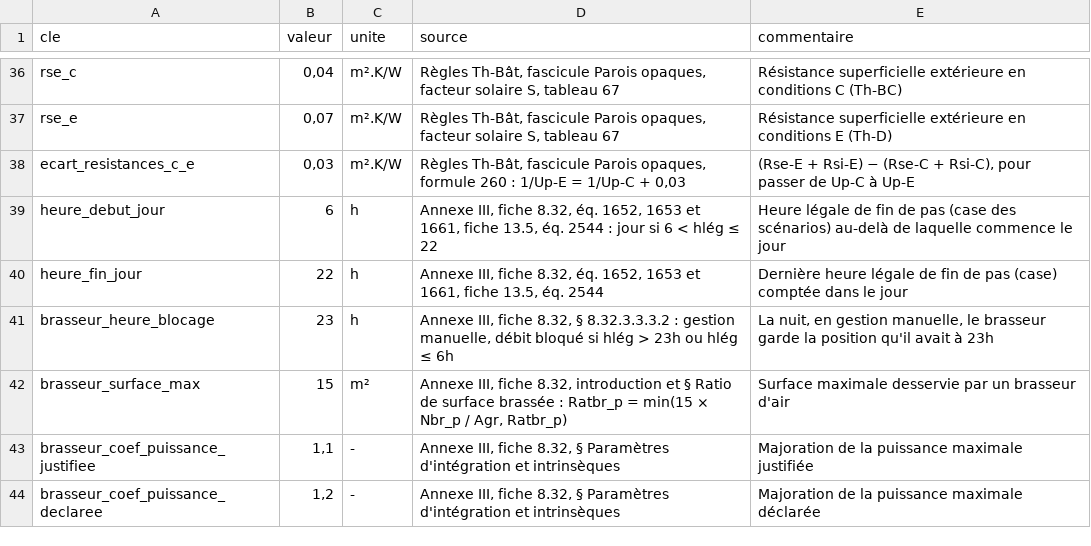
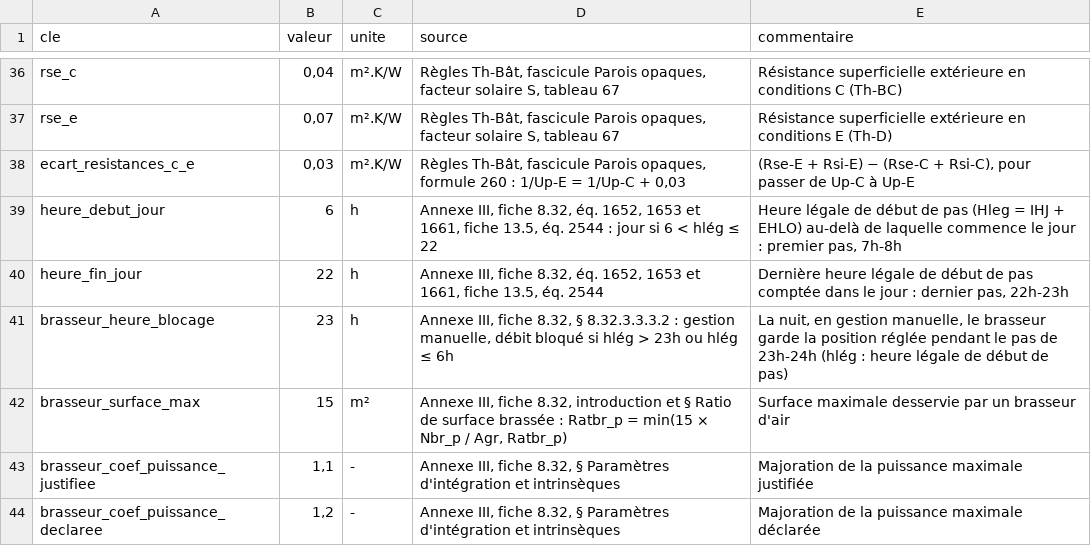
Before and after one commit to Alliages/explorateur_Bbio_DH, a CSV file: donnees/hypotheses.csv, drawn as a sheet; only a part is shown, gaps mark what is left out; the diff covers the shown part only.

```diff
--- a/donnees/hypotheses.csv
+++ b/donnees/hypotheses.csv
@@ -38,5 +38,5 @@ rse_e;0,07;m².K/W;Règles Th-Bât, fascicule Parois opaques, facteur solaire S,
 ecart_resistances_c_e;0,03;m².K/W;Règles Th-Bât, fascicule Parois opaques, formule 260 : 1/Up-E = 1/Up-C + 0,03;(Rse-E + Rsi-E) − (Rse-C + Rsi-C), pour passer de Up-C à Up-E
-heure_debut_jour;6;h;Annexe III, fiche 8.32, éq. 1652, 1653 et 1661, fiche 13.5, éq. 2544 : jour si 6 < hlég ≤ 22;Heure légale de fin de pas (case des scénarios) au-delà de laquelle commence le jour
-heure_fin_jour;22;h;Annexe III, fiche 8.32, éq. 1652, 1653 et 1661, fiche 13.5, éq. 2544;Dernière heure légale de fin de pas (case) comptée dans le jour
-brasseur_heure_blocage;23;h;Annexe III, fiche 8.32, § 8.32.3.3.3.2 : gestion manuelle, débit bloqué si hlég > 23h ou hlég ≤ 6h;La nuit, en gestion manuelle, le brasseur garde la position qu'il avait à 23h
+heure_debut_jour;6;h;Annexe III, fiche 8.32, éq. 1652, 1653 et 1661, fiche 13.5, éq. 2544 : jour si 6 < hlég ≤ 22;Heure légale de début de pas (Hleg = IHJ + EHLO) au-delà de laquelle commence le jour : premier pas, 7h-8h
+heure_fin_jour;22;h;Annexe III, fiche 8.32, éq. 1652, 1653 et 1661, fiche 13.5, éq. 2544;Dernière heure légale de début de pas comptée dans le jour : dernier pas, 22h-23h
+brasseur_heure_blocage;23;h;Annexe III, fiche 8.32, § 8.32.3.3.3.2 : gestion manuelle, débit bloqué si hlég > 23h ou hlég ≤ 6h;La nuit, en gestion manuelle, le brasseur garde la position réglée pendant le pas de 23h-24h (hlég : heure légale de début de pas)
 brasseur_surface_max;15;m²;Annexe III, fiche 8.32, introduction et § Ratio de surface brassée : Ratbr_p = min(15 × Nbr_p / Agr, Ratbr_p);Surface maximale desservie par un brasseur d'air
```
Also changed, not shown: 22 added rows elsewhere in this file, 50 other files.
